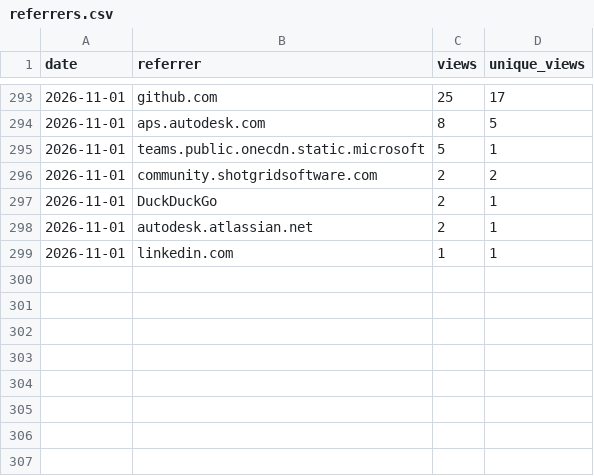
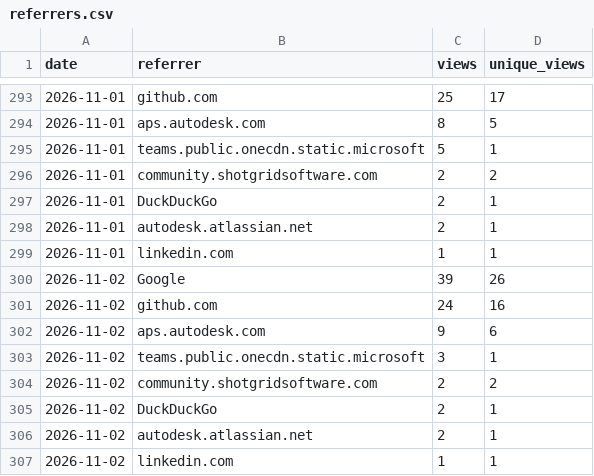
Before and after one commit to autodesk-platform-services/skills, a CSV file: referrers.csv, drawn as a sheet; only a part is shown, gaps mark what is left out; the diff names each change by its address in the sheet, - before the commit and + after, or states it on an @@ line.

```diff
--- a/referrers.csv
+++ b/referrers.csv
+row 300: 2026-11-02 | Google | 39 | 26
+row 301: 2026-11-02 | github.com | 24 | 16
+row 302: 2026-11-02 | aps.autodesk.com | 9 | 6
+row 303: 2026-11-02 | teams.public.onecdn.static.microsoft | 3 | 1
+row 304: 2026-11-02 | community.shotgridsoftware.com | 2 | 2
+row 305: 2026-11-02 | DuckDuckGo | 2 | 1
+row 306: 2026-11-02 | autodesk.atlassian.net | 2 | 1
+row 307: 2026-11-02 | linkedin.com | 1 | 1
```
Also changed, not shown: installs.csv, paths.csv, 2 other files.
